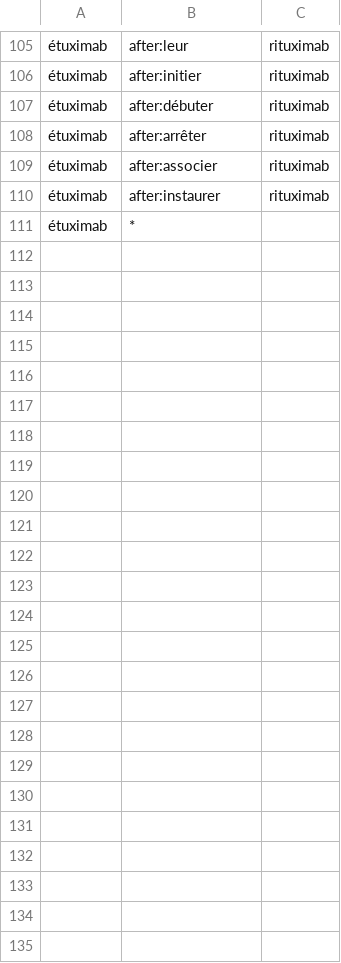
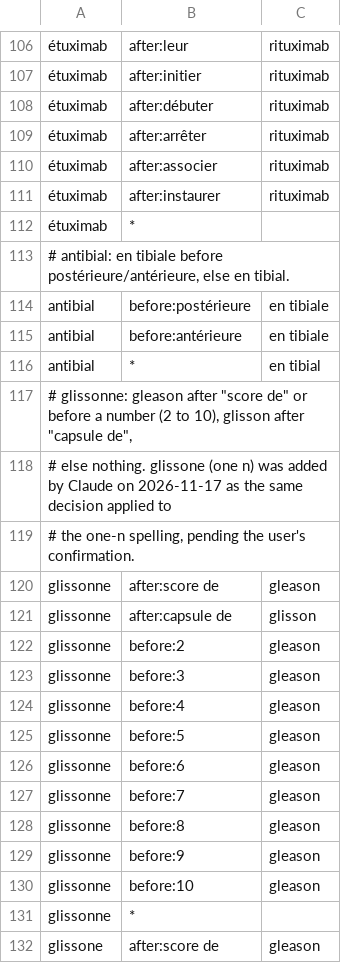
Before and after one commit to UltiMed-Org/UltiMed-ASR-FR-v2-regex-fixes, a TSV file: inputs/conflict_resolutions.tsv, drawn as a sheet; only a part is shown, gaps mark what is left out; the diff covers the shown part only; the diff names each change by its address in the sheet, - before the commit and + after, or states it on an @@ line.

```diff
--- a/inputs/conflict_resolutions.tsv
+++ b/inputs/conflict_resolutions.tsv
+row 113: # antibial: en tibiale before postérieure/antérieure, else en tibial.
+row 114: antibial | before:postérieure | en tibiale
+row 115: antibial | before:antérieure | en tibiale
+row 116: antibial | * | en tibial
+row 117: # glissonne: gleason after "score de" or before a number (2 to 10), glisson after "capsule de",
+row 118: # else nothing. glissone (one n) was added by Claude on 2026-11-17 as the same decision applied to
+row 119: # the one-n spelling, pending the user's confirmation.
+row 120: glissonne | after:score de | gleason
+row 121: glissonne | after:capsule de | glisson
+row 122: glissonne | before:2 | gleason
+row 123: glissonne | before:3 | gleason
+row 124: glissonne | before:4 | gleason
+row 125: glissonne | before:5 | gleason
+row 126: glissonne | before:6 | gleason
+row 127: glissonne | before:7 | gleason
+row 128: glissonne | before:8 | gleason
+row 129: glissonne | before:9 | gleason
+row 130: glissonne | before:10 | gleason
+row 131: glissonne | *
+row 132: glissone | after:score de | gleason
```
Also changed, not shown: 12 added rows and 1 edited cell elsewhere in this file, 7 other files.
